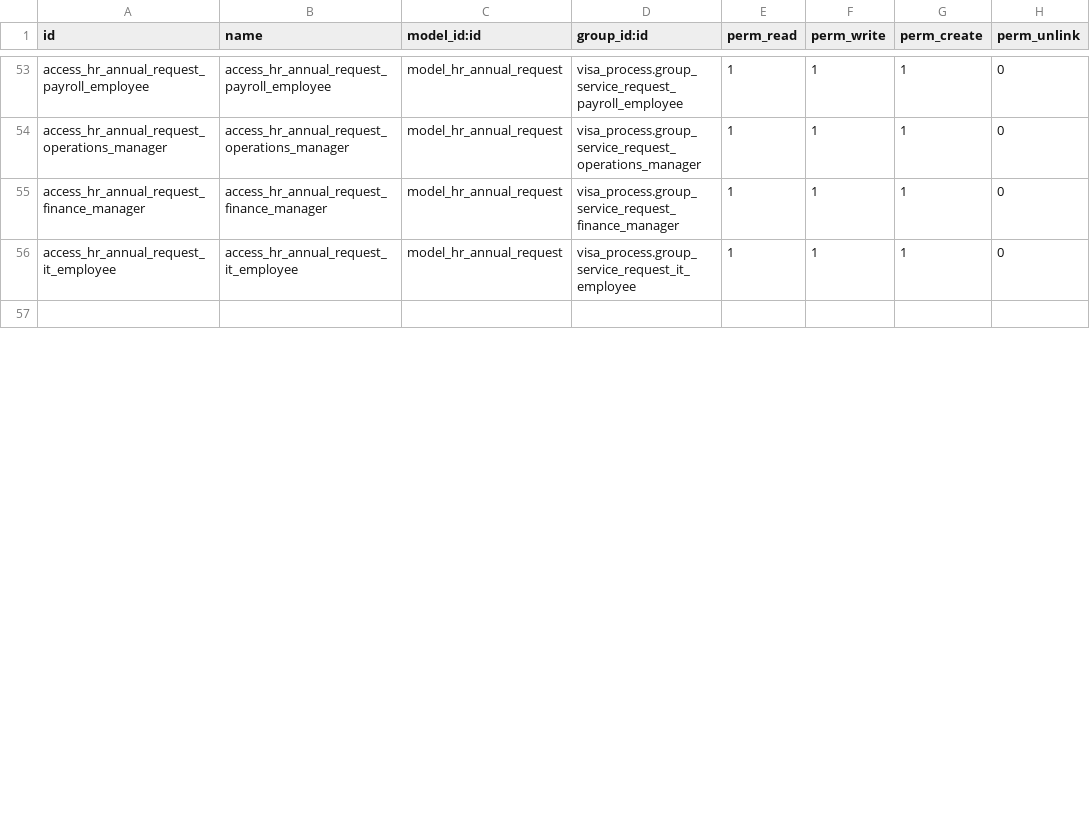
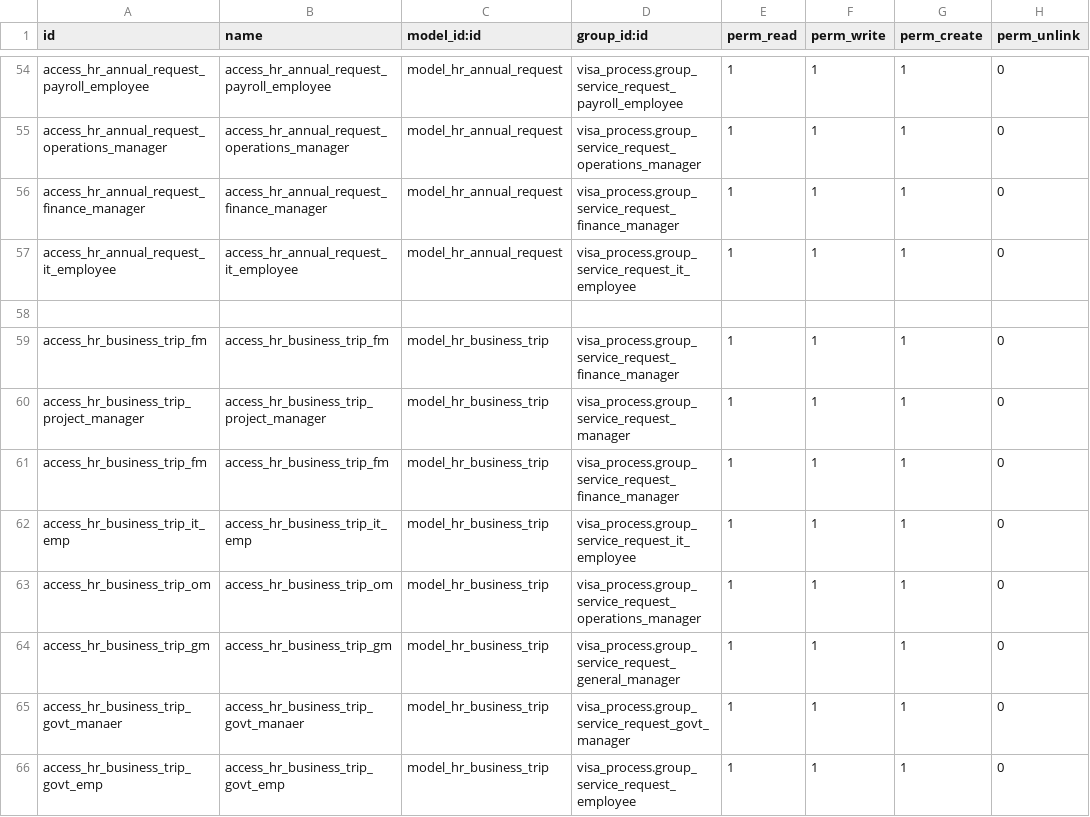
Before and after one commit to Deekshithhm27/aamalcom, a CSV file: aamalcom_hr_operations/security/ir.model.access.csv, drawn as a sheet; only a part is shown, gaps mark what is left out; the diff covers the shown part only; the diff names each change by its address in the sheet, - before the commit and + after, or states it on an @@ line.

Commit message:
Fixed issue with access rights for business trip

```diff
--- a/aamalcom_hr_operations/security/ir.model.access.csv
+++ b/aamalcom_hr_operations/security/ir.model.access.csv
+row 59: access_hr_business_trip_fm | access_hr_business_trip_fm | model_hr_business_trip | visa_process.group_service_request_finance_manager | 1 | 1 | 1 | 0
+row 60: access_hr_business_trip_project_manager | access_hr_business_trip_project_manager | model_hr_business_trip | visa_process.group_service_request_manager | 1 | 1 | 1 | 0
+row 61: access_hr_business_trip_fm | access_hr_business_trip_fm | model_hr_business_trip | visa_process.group_service_request_finance_manager | 1 | 1 | 1 | 0
+row 62: access_hr_business_trip_it_emp | access_hr_business_trip_it_emp | model_hr_business_trip | visa_process.group_service_request_it_employee | 1 | 1 | 1 | 0
+row 63: access_hr_business_trip_om | access_hr_business_trip_om | model_hr_business_trip | visa_process.group_service_request_operations_manager | 1 | 1 | 1 | 0
+row 64: access_hr_business_trip_gm | access_hr_business_trip_gm | model_hr_business_trip | visa_process.group_service_request_general_manager | 1 | 1 | 1 | 0
+row 65: access_hr_business_trip_govt_manaer | access_hr_business_trip_govt_manaer | model_hr_business_trip | visa_process.group_service_request_govt_manager | 1 | 1 | 1 | 0
+row 66: access_hr_business_trip_govt_emp | access_hr_business_trip_govt_emp | model_hr_business_trip | visa_process.group_service_request_employee | 1 | 1 | 1 | 0
```
Also changed, not shown: 7 added rows and 3 edited cells elsewhere in this file.
